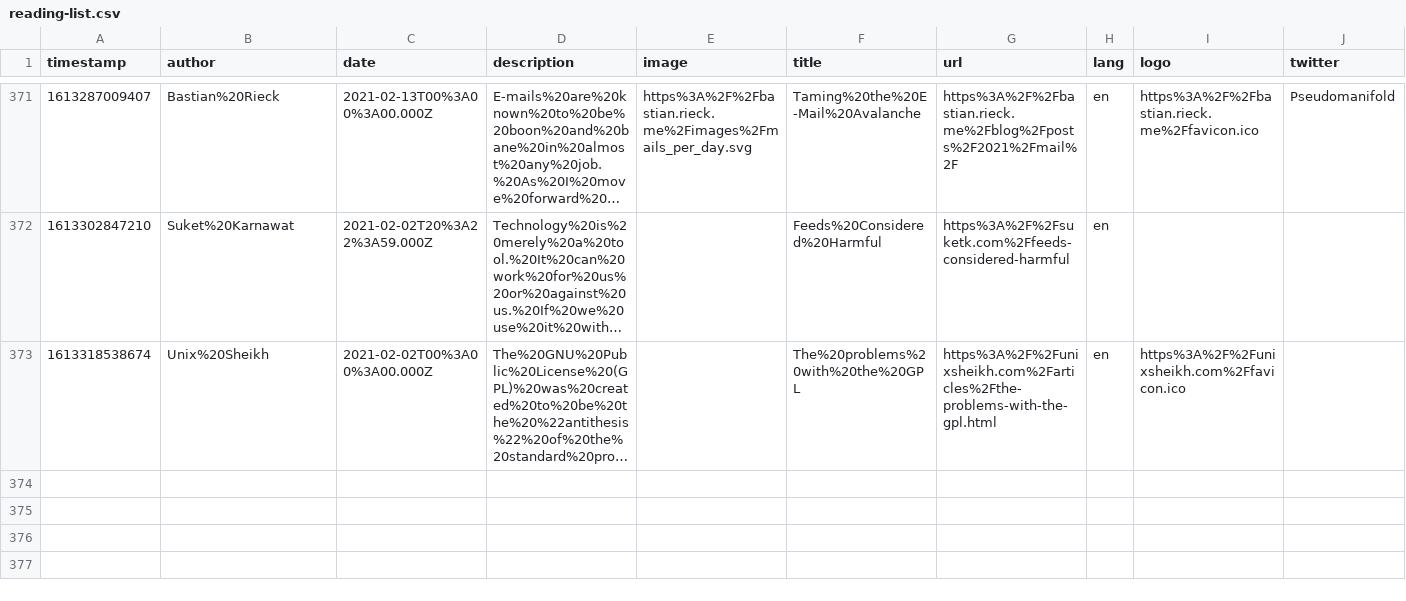
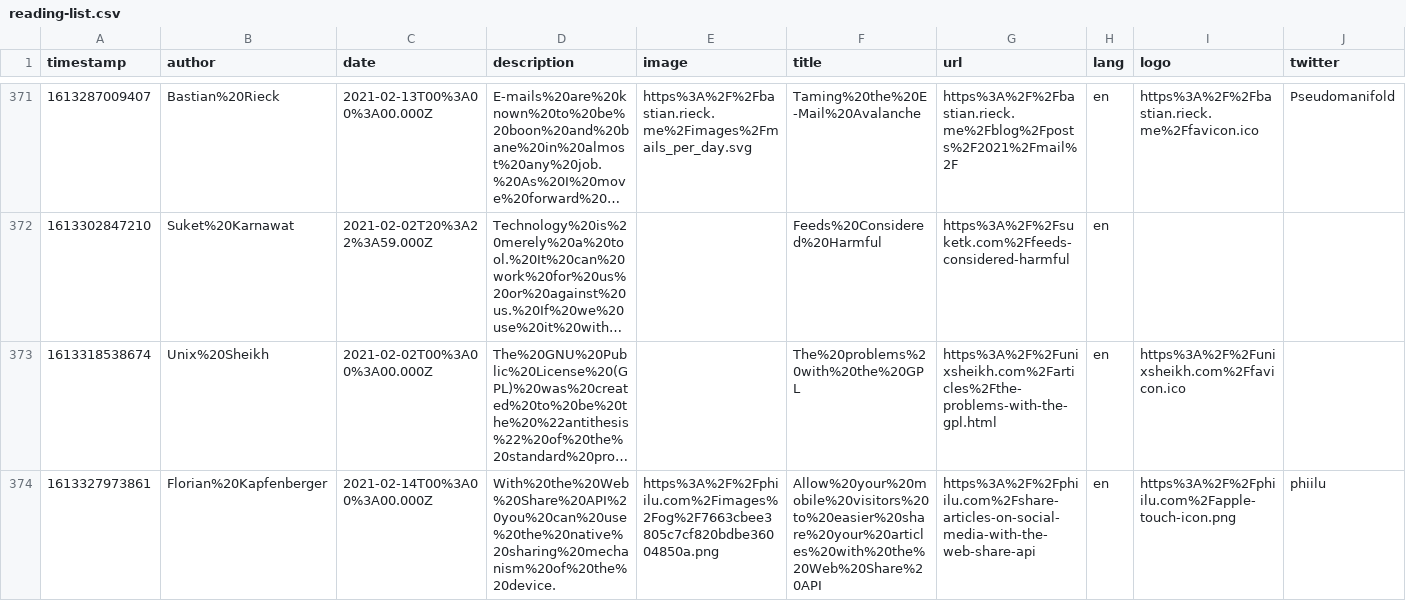
Before and after one commit to franky47/cms, a CSV file: reading-list.csv, drawn as a sheet; only a part is shown, gaps mark what is left out; long unchanged cells end in …; the diff names each change by its address in the sheet, - before the commit and + after, or states it on an @@ line.

Commit message:
gitrows: Add https://phiilu.com/share-articles-on-social-media-with-the-web-share-api

```diff
--- a/reading-list.csv
+++ b/reading-list.csv
+row 374: 1613327973861 | Florian%20Kapfenberger | 2021-02-14T00%3A00%3A00.000Z | With%20the%20Web%20Share%20API%20you%20can%20use%20the%20native%20sharing%20mechanism%20of%20the%20device. | https%3A%2F%2Fphiilu.com%2Fimages%2Fog%2F7663cbee3805c7cf820bdbe36004850a.png | Allow%20your%20mobile%20visitors%20to%20easier%20share%20your%20articles%20with%20the%20Web%20Share%20API | https%3A%2F%2Fphiilu.com%2Fshare-articles-on-social-media-with-the-web-share-api | en | https%3A%2F%2Fphiilu.com%2Fapple-touch-icon.png | phiilu
```
